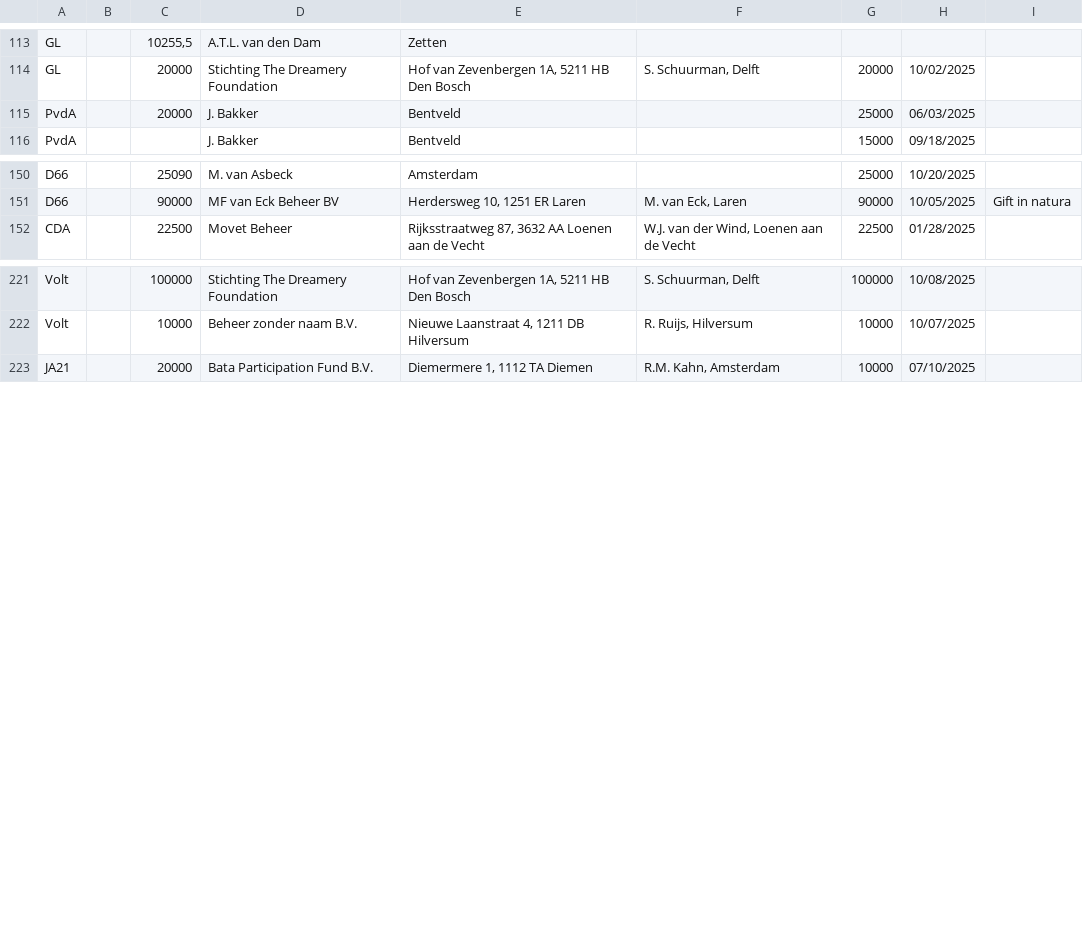
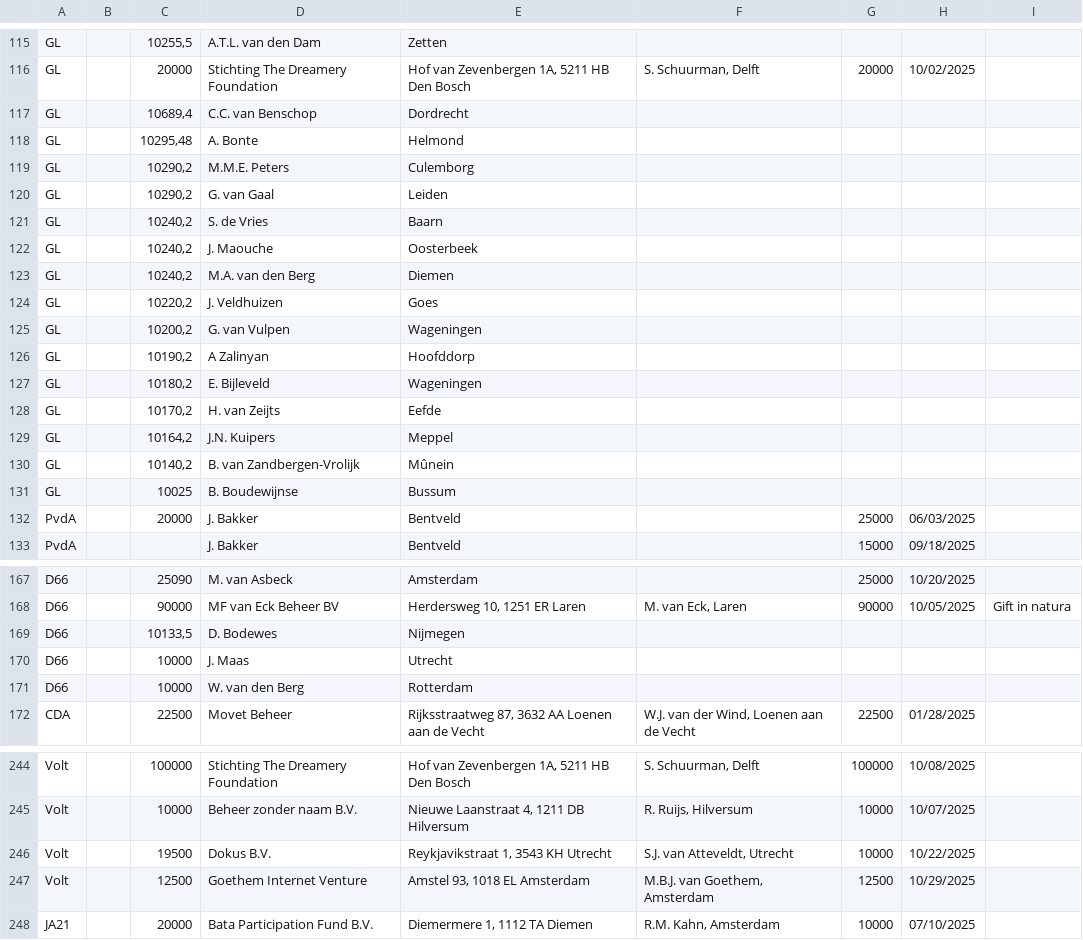
Before and after one commit to openstate/ro-pp-subsidies, a CSV file: subsidies.csv, drawn as a sheet; only a part is shown, gaps mark what is left out; the diff covers the shown part only; the diff names each change by its address in the sheet, - before the commit and + after, or states it on an @@ line.

Commit message:
Subsidies bijgewerkt.

```diff
--- a/subsidies.csv
+++ b/subsidies.csv
+row 117: GL |  | 10689,4 | C.C. van Benschop | Dordrecht
+row 118: GL |  | 10295,48 | A. Bonte | Helmond
+row 119: GL |  | 10290,2 | M.M.E. Peters | Culemborg
+row 120: GL |  | 10290,2 | G. van Gaal | Leiden
+row 121: GL |  | 10240,2 | S. de Vries | Baarn
+row 122: GL |  | 10240,2 | J. Maouche | Oosterbeek
+row 123: GL |  | 10240,2 | M.A. van den Berg | Diemen
+row 124: GL |  | 10220,2 | J. Veldhuizen | Goes
+row 125: GL |  | 10200,2 | G. van Vulpen | Wageningen
+row 126: GL |  | 10190,2 | A Zalinyan | Hoofddorp
+row 127: GL |  | 10180,2 | E. Bijleveld | Wageningen
+row 128: GL |  | 10170,2 | H. van Zeijts | Eefde
+row 129: GL |  | 10164,2 | J.N. Kuipers | Meppel
+row 130: GL |  | 10140,2 | B. van Zandbergen-Vrolijk | Mûnein
+row 131: GL |  | 10025 | B. Boudewijnse | Bussum
+row 169: D66 |  | 10133,5 | D. Bodewes | Nijmegen
+row 170: D66 |  | 10000 | J. Maas | Utrecht
+row 171: D66 |  | 10000 | W. van den Berg | Rotterdam
+row 246: Volt |  | 19500 | Dokus B.V. | Reykjavikstraat 1, 3543 KH Utrecht | S.J. van Atteveldt, Utrecht | 10000 | 10/22/2025
+row 247: Volt |  | 12500 | Goethem Internet Venture | Amstel 93, 1018 EL Amsterdam | M.B.J. van Goethem, Amsterdam | 12500 | 10/29/2025
```
Also changed, not shown: 5 added rows and 13 edited cells elsewhere in this file.
